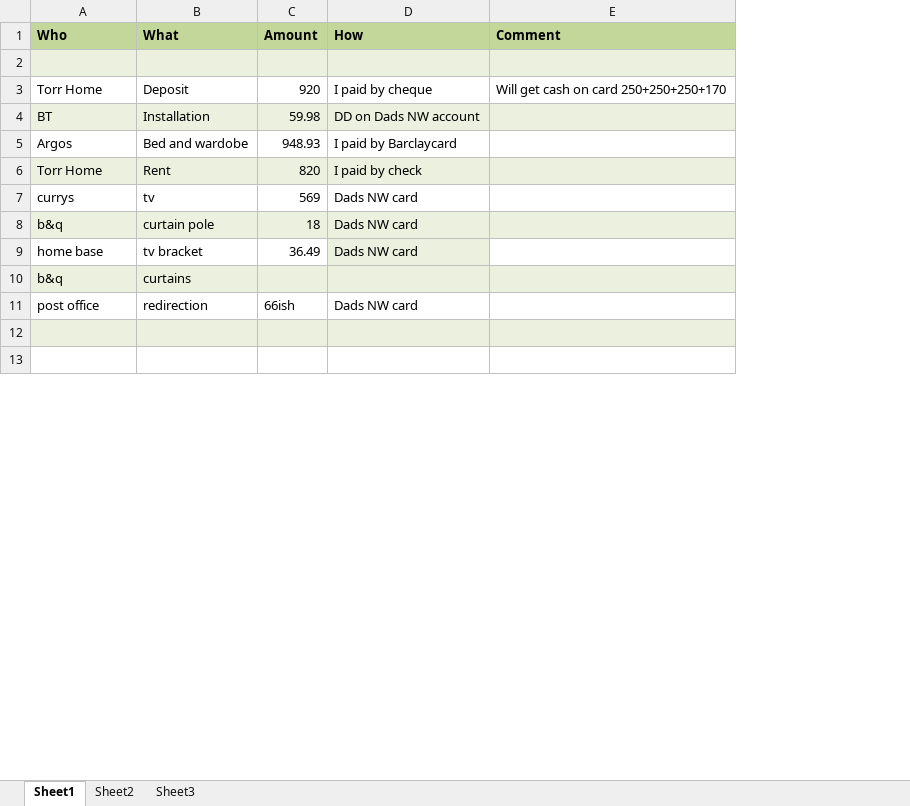
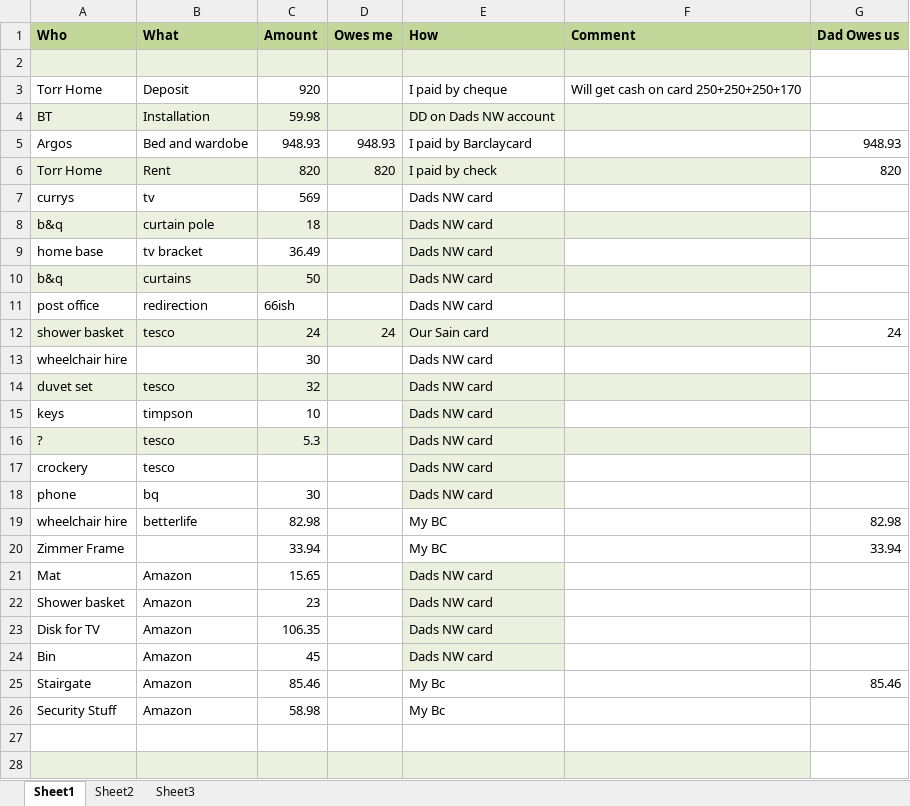
Before and after one commit to JohnPickerill/JohnPickerill.github.io, an Excel workbook: receipts/Spending.xlsx, sheet Sheet1, drawn as a sheet; only a part is shown; values as stored, in another font and other column widths than the file's, no borders; addresses are those after the commit; the diff covers the shown part only; the diff names each change by its address in the sheet, - before the commit and + after, or states it on an @@ line.

```diff
--- a/receipts/Spending.xlsx (sheet Sheet1)
+++ b/receipts/Spending.xlsx (sheet Sheet1)
+column D (Owes me), rows 5-6: 948.93 | 820
+column G (Dad Owes us), rows 5-6: 948.93 | 820
-C10 (Amount): (empty)
+C10 (Amount): 50
-E10 (How): (empty)
+E10 (How): Dads NW card
+row 12: shower basket | tesco | 24 | 24 | Our Sain card |  | 24
+row 13: wheelchair hire |  | 30 |  | Dads NW card
+row 14: duvet set | tesco | 32 |  | Dads NW card
+row 15: keys | timpson | 10 |  | Dads NW card
+row 16: ? | tesco | 5.3 |  | Dads NW card
+row 17: crockery | tesco |  |  | Dads NW card
+row 18: phone | bq | 30 |  | Dads NW card
+row 19: wheelchair hire | betterlife | 82.98 |  | My BC |  | 82.98
+row 20: Zimmer Frame |  | 33.94 |  | My BC |  | 33.94
+row 21: Mat | Amazon | 15.65 |  | Dads NW card
+row 22: Shower basket | Amazon | 23 |  | Dads NW card
+row 23: Disk for TV | Amazon | 106.35 |  | Dads NW card
+row 24: Bin | Amazon | 45 |  | Dads NW card
+row 25: Stairgate | Amazon | 85.46 |  | My Bc |  | 85.46
+row 26: Security Stuff | Amazon | 58.98 |  | My Bc
-A27:C27 fill: #EBF1DE
+A27:C27 fill: none
-E27:F27 fill: #EBF1DE
+E27:F27 fill: none
-A28:C28 fill: none
+A28:C28 fill: #EBF1DE
-E28:F28 fill: none
+E28:F28 fill: #EBF1DE
```
Also changed, not shown: 5 removed rows, 1 edited cell and cell formats elsewhere in this sheet, 3 other files.
